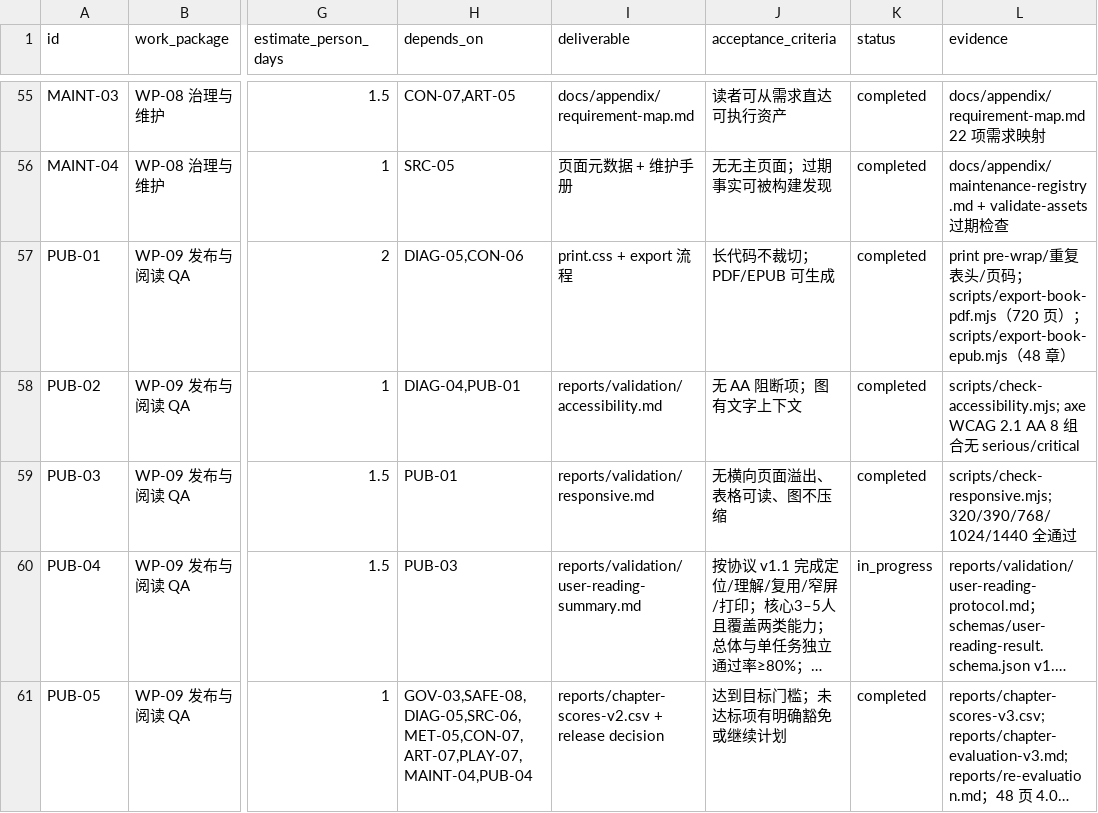
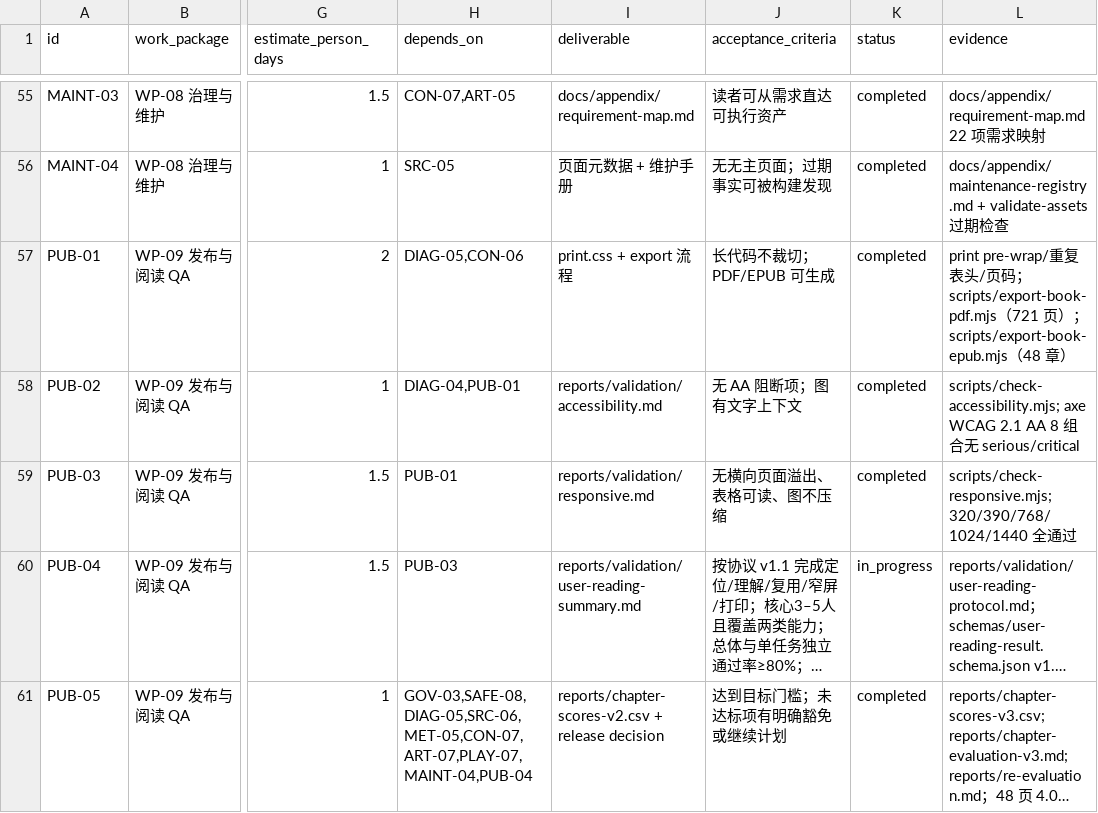
Before and after one commit to ai-guru-global/the-ops-agent-book, a CSV file: reports/improvement-backlog.csv, drawn as a sheet; only a part is shown, gaps mark what is left out; long unchanged cells end in …; the diff covers the shown part only; the diff names each change by its address in the sheet, - before the commit and + after, or states it on an @@ line.

```diff
--- a/reports/improvement-backlog.csv
+++ b/reports/improvement-backlog.csv
-L57 (evidence): …scripts/export-book-pdf.mjs（720 页）…
+L57 (evidence): …scripts/export-book-pdf.mjs（721 页）…
```
Also changed, not shown: 4 edited cells elsewhere in this file, 14 other files.
